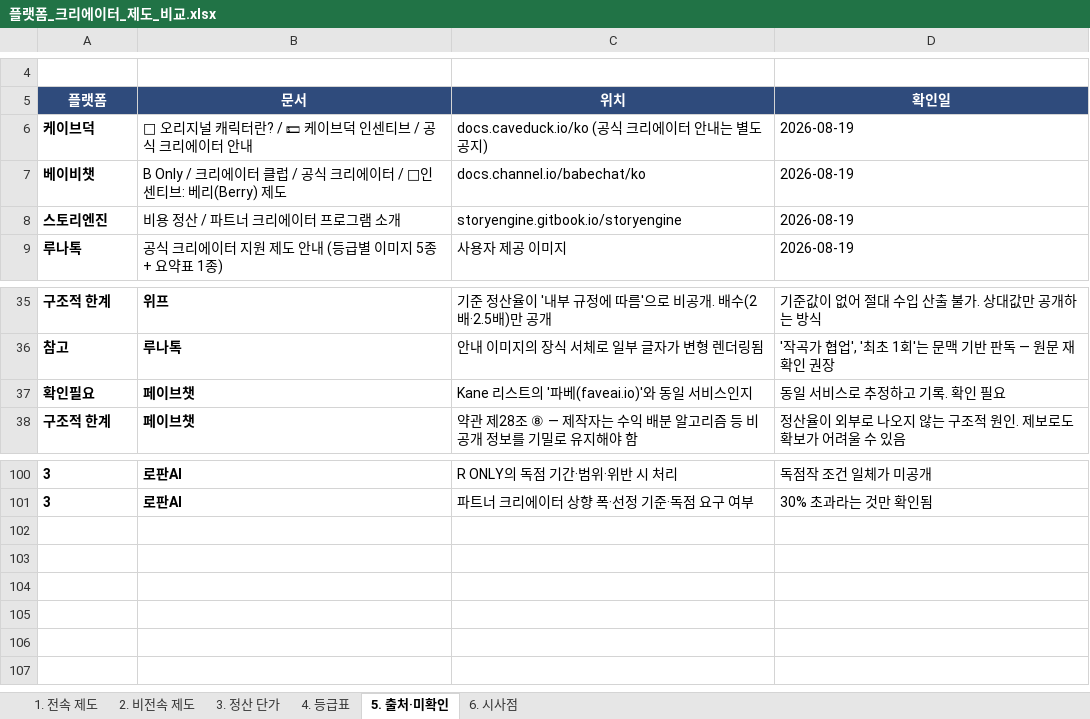
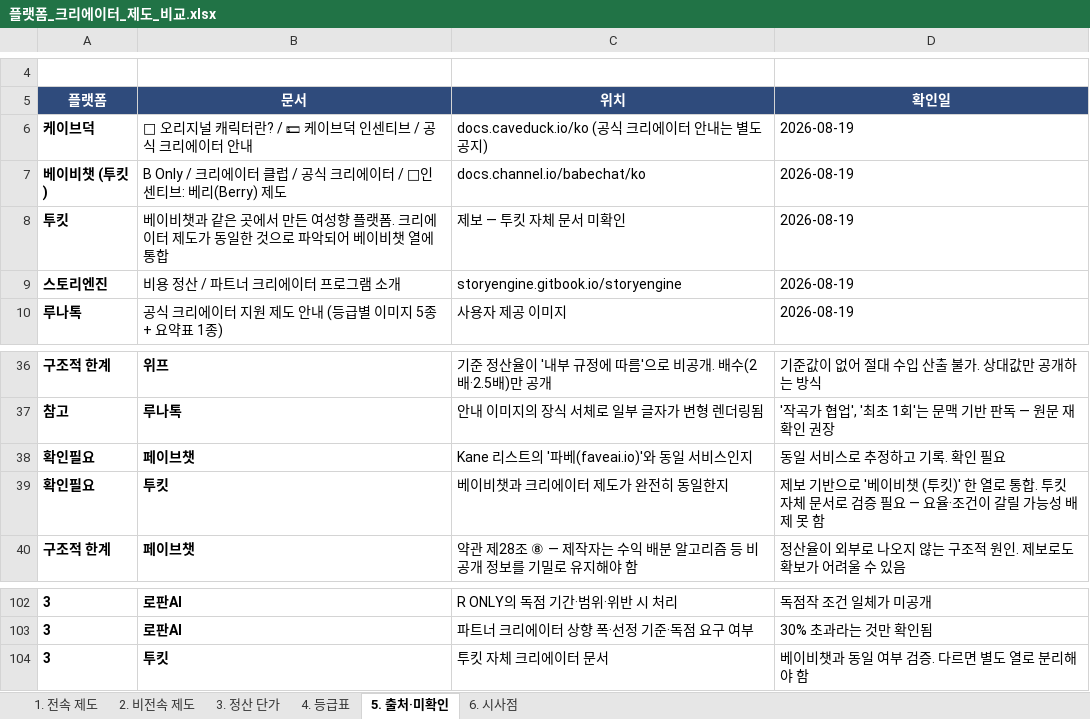
Before and after one commit to effie-cp/-, an Excel workbook: research/platform-creator/플랫폼_크리에이터_제도_비교.xlsx, sheet 5. 출처·미확인, drawn as a sheet; only a part is shown, gaps mark what is left out; values as stored, in another font and other column widths than the file's, no borders; the diff names each change by its address in the sheet, - before the commit and + after, or states it on an @@ line.

```diff
--- a/research/platform-creator/플랫폼_크리에이터_제도_비교.xlsx (sheet 5. 출처·미확인)
+++ b/research/platform-creator/플랫폼_크리에이터_제도_비교.xlsx (sheet 5. 출처·미확인)
-A7 (플랫폼): 베이비챗
+A7 (플랫폼): 베이비챗 (투킷)
+row 8: 투킷 | 베이비챗과 같은 곳에서 만든 여성향 플랫폼. 크리에이터 제도가 동일한 것으로 파악되어 베이비챗 열에 통합 | 제보 — 투킷 자체 문서 미확인 | 2026-08-19
+row 39: 확인필요 | 투킷 | 베이비챗과 크리에이터 제도가 완전히 동일한지 | 제보 기반으로 '베이비챗 (투킷)' 한 열로 통합. 투킷 자체 문서로 검증 필요 — 요율·조건이 갈릴 가능성 배제 못 함
+row 104: 3 | 투킷 | 투킷 자체 크리에이터 문서 | 베이비챗과 동일 여부 검증. 다르면 별도 열로 분리해야 함
```
Also changed, not shown: sheet 1. 전속 제도, sheet 2. 비전속 제도, 3 other files.
